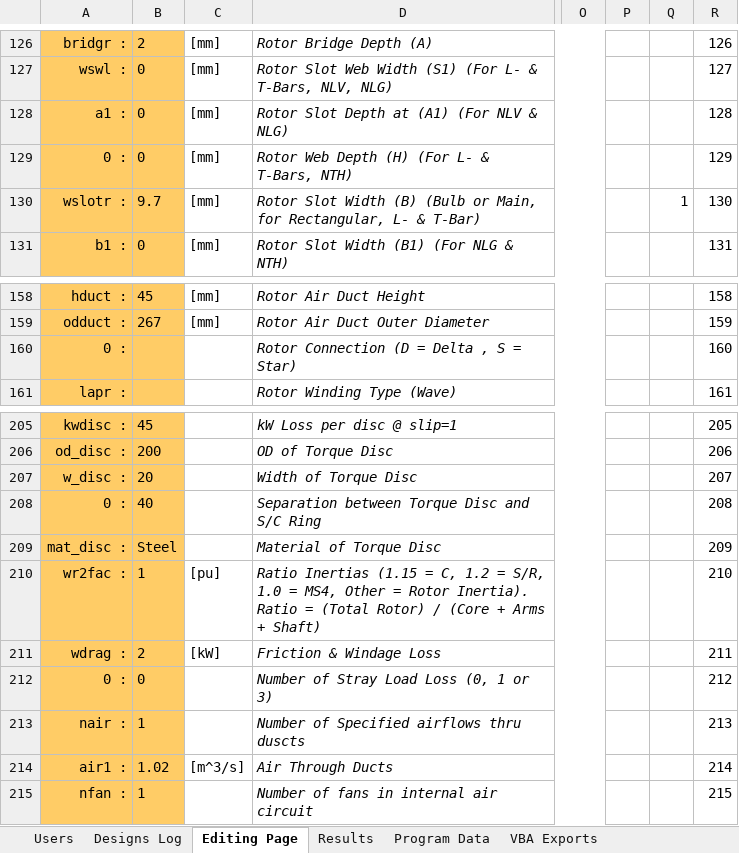
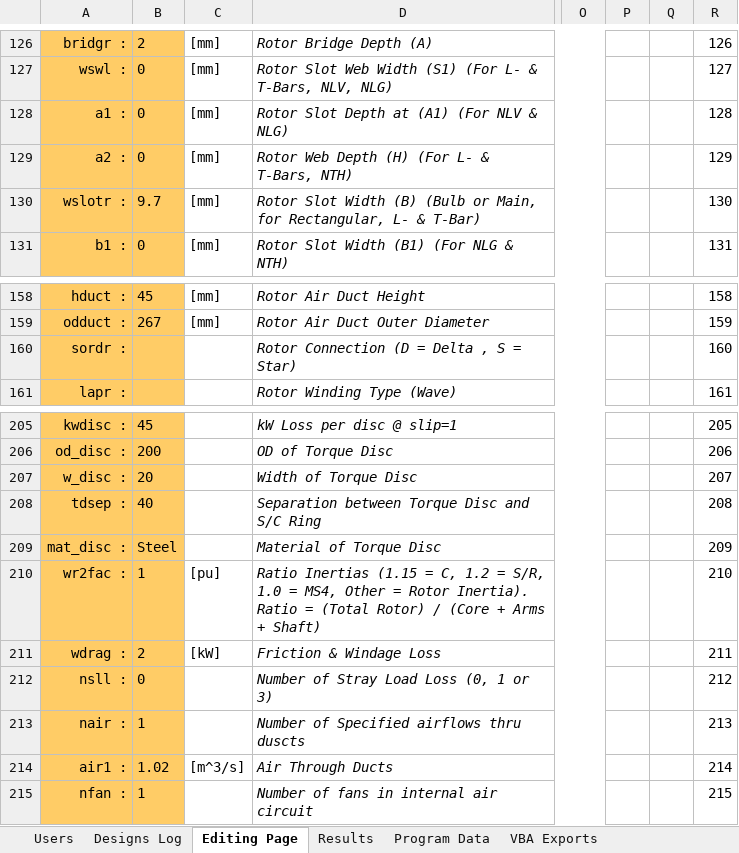
Before and after one commit to GeradMup/PMV-EXCEL-GUI, an Excel workbook: PMV Proto.xlsm, sheet Editing Page, drawn as a sheet; only a part is shown, gaps mark what is left out; values as stored, in another font and other column widths than the file's, no borders; charts and pictures and conditional formats not drawn; the diff covers the shown part only; the diff names each change by its address in the sheet, - before the commit and + after, or states it on an @@ line.

```diff
--- a/PMV Proto.xlsm (sheet Editing Page)
+++ b/PMV Proto.xlsm (sheet Editing Page)
-A129: 0 :
+A129: a2 :
-Q130: 1
+Q130: (empty)
-A160: 0 :
+A160: sordr :
-A208: 0 :
+A208: tdsep :
-A212: 0 :
+A212: nsll :
```
Also changed, not shown: 2 added rows, 2 removed rows and 13 edited cells elsewhere in this sheet.
